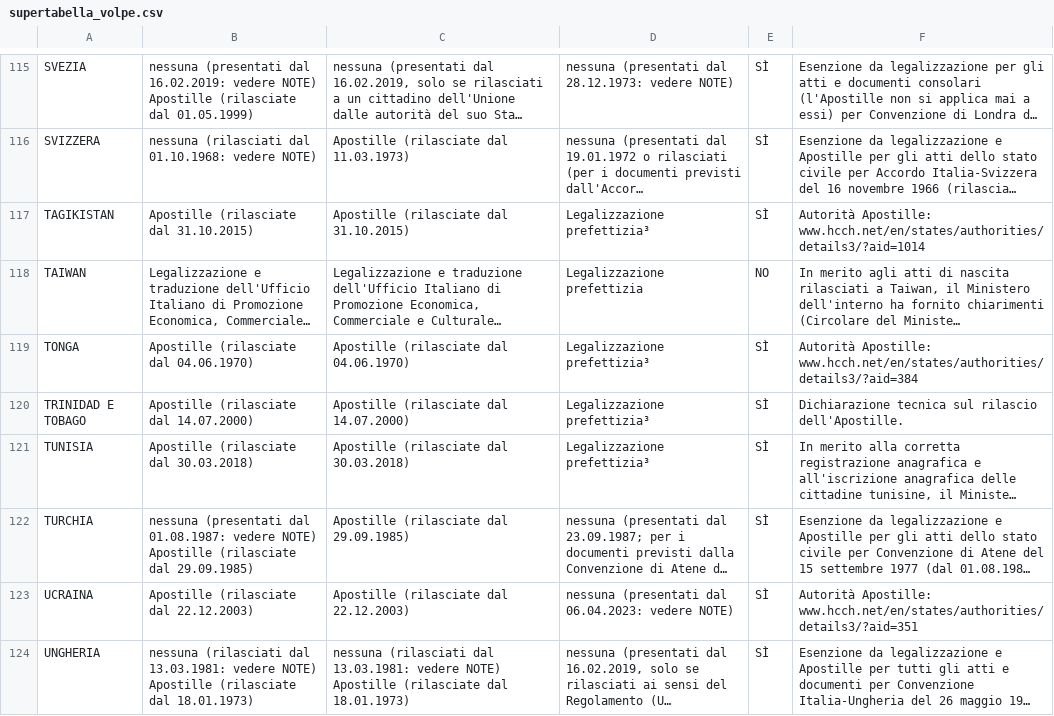
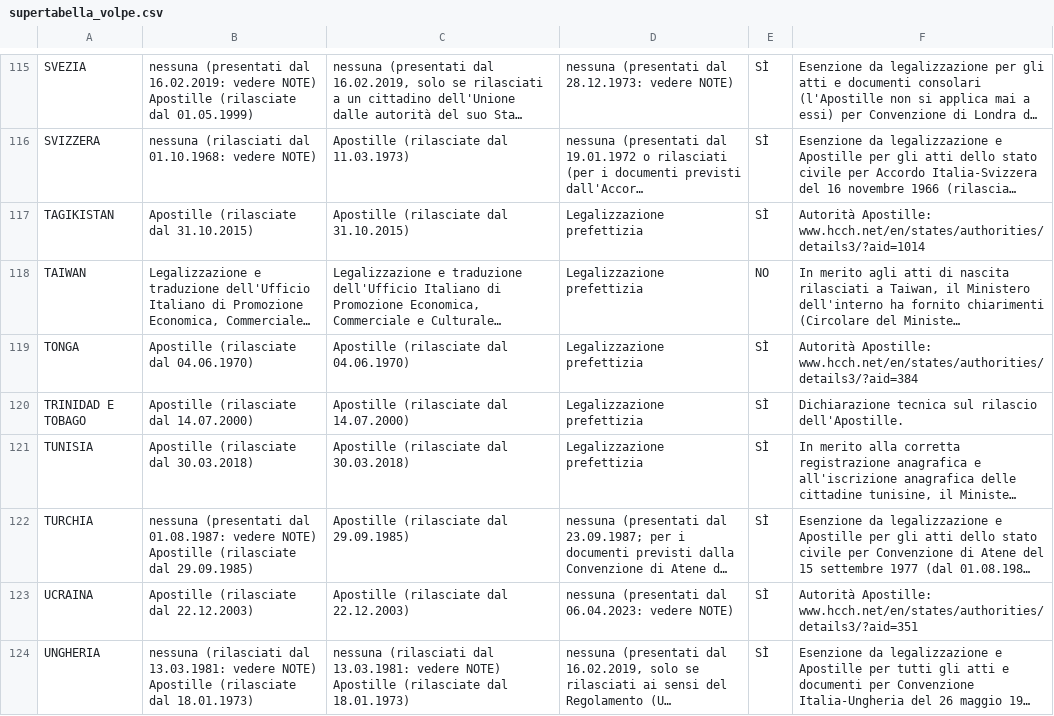
Before and after one commit to simoscorpion/supertabella, a CSV file: supertabella_volpe.csv, drawn as a sheet; only a part is shown, gaps mark what is left out; long unchanged cells end in …; the diff covers the shown part only; the diff names each change by its address in the sheet, - before the commit and + after, or states it on an @@ line.

```diff
--- a/supertabella_volpe.csv
+++ b/supertabella_volpe.csv
-D117: Legalizzazione prefettizia³
+D117: Legalizzazione prefettizia
-D119:D121: Legalizzazione prefettizia³
+D119:D121: Legalizzazione prefettizia
```
Also changed, not shown: 91 edited cells elsewhere in this file.
